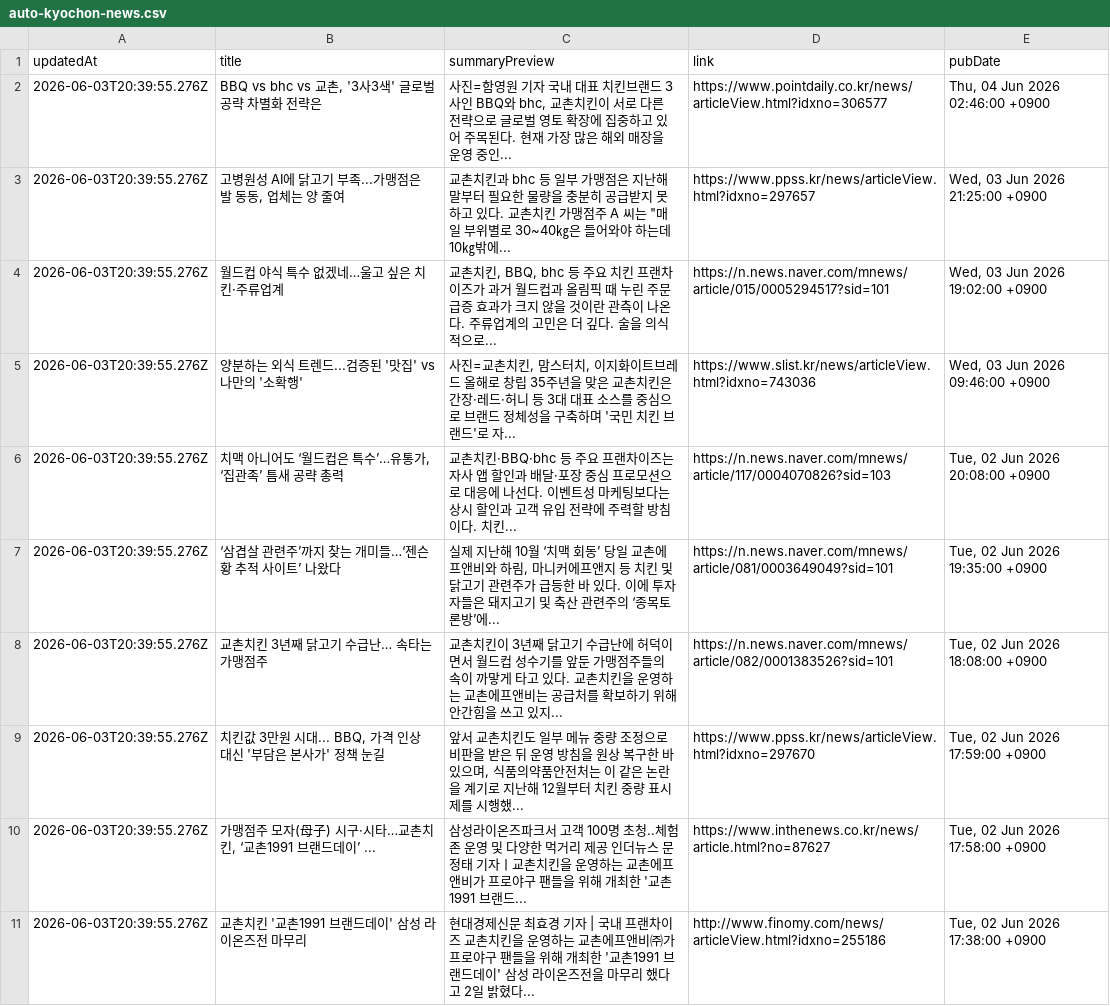
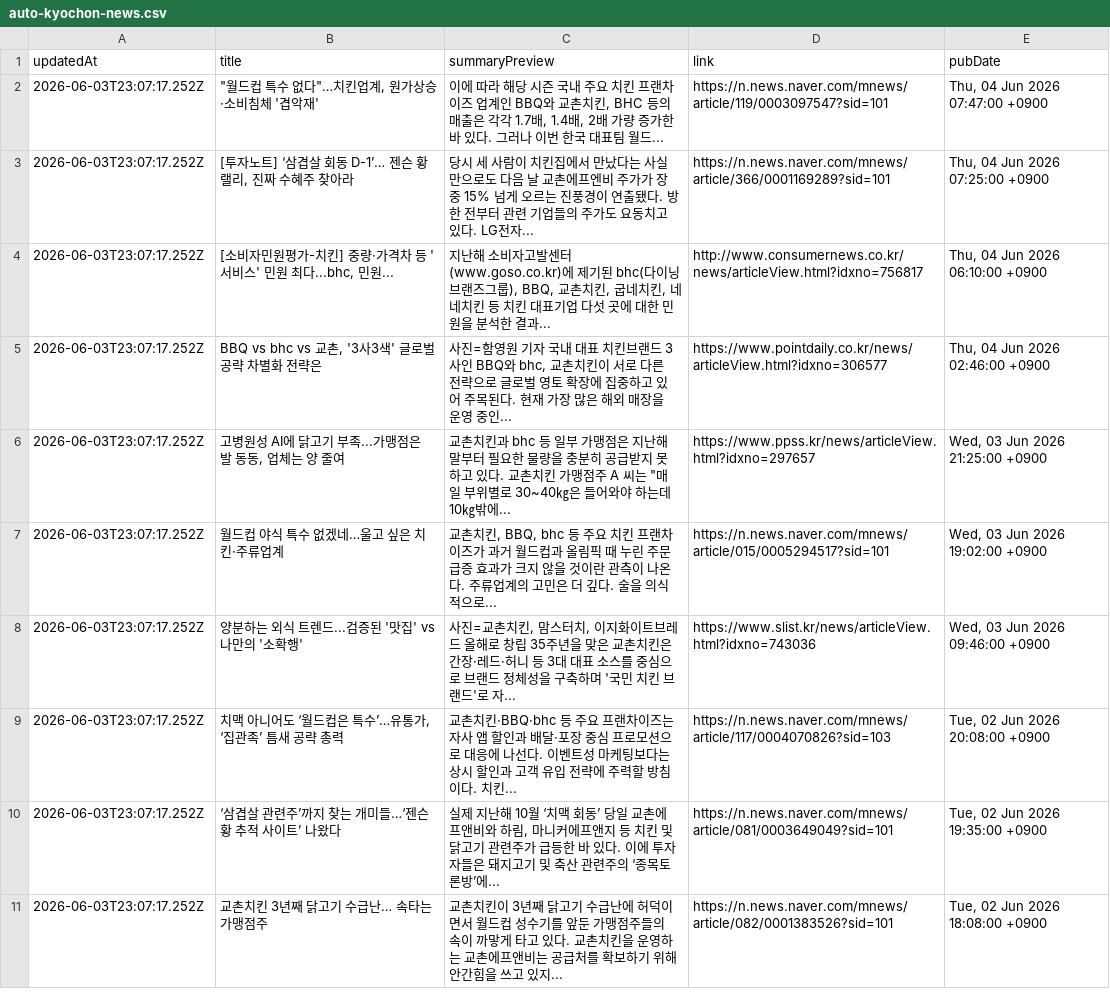
Before and after one commit to hermes-blue/chicken-mvp2-searching-style-cursor-, a CSV file: chicken-mvp/src/auto-kyochon-news.csv, drawn as a sheet.

```diff
--- a/chicken-mvp/src/auto-kyochon-news.csv
+++ b/chicken-mvp/src/auto-kyochon-news.csv
@@ -1,11 +1,11 @@
 "updatedAt","title","summaryPreview","link","pubDate"
-"2026-06-03T20:39:55.276Z","BBQ vs bhc vs 교촌, '3사3색' 글로벌 공략 차별화 전략은","사진=함영원 기자 국내 대표 치킨브랜드 3사인 BBQ와 bhc, 교촌치킨이 서로 다른 전략으로 글로벌 영토 확장에 집중하고 있어 주목된다. 현재 가장 많은 해외 매장을 운영 중인...","https://www.pointdaily.co.kr/news/articleView.html?idxno=306577","Thu, 04 Jun 2026 02:46:00 +0900"
-"2026-06-03T20:39:55.276Z","고병원성 AI에 닭고기 부족...가맹점은 발 동동, 업체는 양 줄여","교촌치킨과 bhc 등 일부 가맹점은 지난해 말부터 필요한 물량을 충분히 공급받지 못하고 있다. 교촌치킨 가맹점주 A 씨는 ""매일 부위별로 30~40㎏은 들어와야 하는데 10㎏밖에...","https://www.ppss.kr/news/articleView.html?idxno=297657","Wed, 03 Jun 2026 21:25:00 +0900"
-"2026-06-03T20:39:55.276Z","월드컵 야식 특수 없겠네…울고 싶은 치킨·주류업계","교촌치킨, BBQ, bhc 등 주요 치킨 프랜차이즈가 과거 월드컵과 올림픽 때 누린 주문 급증 효과가 크지 않을 것이란 관측이 나온다. 주류업계의 고민은 더 깊다. 술을 의식적으로...","https://n.news.naver.com/mnews/article/015/0005294517?sid=101","Wed, 03 Jun 2026 19:02:00 +0900"
-"2026-06-03T20:39:55.276Z","양분하는 외식 트렌드...검증된 '맛집' vs 나만의 '소확행'","사진=교촌치킨, 맘스터치, 이지화이트브레드 올해로 창립 35주년을 맞은 교촌치킨은 간장·레드·허니 등 3대 대표 소스를 중심으로 브랜드 정체성을 구축하며 '국민 치킨 브랜드'로 자...","https://www.slist.kr/news/articleView.html?idxno=743036","Wed, 03 Jun 2026 09:46:00 +0900"
-"2026-06-03T20:39:55.276Z","치맥 아니어도 ‘월드컵은 특수’…유통가, ‘집관족’ 틈새 공략 총력","교촌치킨·BBQ·bhc 등 주요 프랜차이즈는 자사 앱 할인과 배달·포장 중심 프로모션으로 대응에 나선다. 이벤트성 마케팅보다는 상시 할인과 고객 유입 전략에 주력할 방침이다. 치킨...","https://n.news.naver.com/mnews/article/117/0004070826?sid=103","Tue, 02 Jun 2026 20:08:00 +0900"
-"2026-06-03T20:39:55.276Z","‘삼겹살 관련주’까지 찾는 개미들…‘젠슨황 추적 사이트’ 나왔다","실제 지난해 10월 ‘치맥 회동’ 당일 교촌에프앤비와 하림, 마니커에프앤지 등 치킨 및 닭고기 관련주가 급등한 바 있다. 이에 투자자들은 돼지고기 및 축산 관련주의 ‘종목토론방’에...","https://n.news.naver.com/mnews/article/081/0003649049?sid=101","Tue, 02 Jun 2026 19:35:00 +0900"
-"2026-06-03T20:39:55.276Z","교촌치킨 3년째 닭고기 수급난… 속타는 가맹점주","교촌치킨이 3년째 닭고기 수급난에 허덕이면서 월드컵 성수기를 앞둔 가맹점주들의 속이 까맣게 타고 있다. 교촌치킨을 운영하는 교촌에프앤비는 공급처를 확보하기 위해 안간힘을 쓰고 있지...","https://n.news.naver.com/mnews/article/082/0001383526?sid=101","Tue, 02 Jun 2026 18:08:00 +0900"
-"2026-06-03T20:39:55.276Z","치킨값 3만원 시대... BBQ, 가격 인상 대신 '부담은 본사가' 정책 눈길","앞서 교촌치킨도 일부 메뉴 중량 조정으로 비판을 받은 뒤 운영 방침을 원상 복구한 바 있으며, 식품의약품안전처는 이 같은 논란을 계기로 지난해 12월부터 치킨 중량 표시제를 시행했...","https://www.ppss.kr/news/articleView.html?idxno=297670","Tue, 02 Jun 2026 17:59:00 +0900"
-"2026-06-03T20:39:55.276Z","가맹점주 모자(母子) 시구·시타…교촌치킨, ‘교촌1991 브랜드데이’ ...","삼성라이온즈파크서 고객 100명 초청..체험존 운영 및 다양한 먹거리 제공 인더뉴스 문정태 기자ㅣ교촌치킨을 운영하는 교촌에프앤비가 프로야구 팬들을 위해 개최한 '교촌1991 브랜드...","https://www.inthenews.co.kr/news/article.html?no=87627","Tue, 02 Jun 2026 17:58:00 +0900"
-"2026-06-03T20:39:55.276Z","교촌치킨 '교촌1991 브랜드데이' 삼성 라이온즈전 마무리","현대경제신문 최효경 기자 | 국내 프랜차이즈 교촌치킨을 운영하는 교촌에프앤비㈜가 프로야구 팬들을 위해 개최한 '교촌1991 브랜드데이' 삼성 라이온즈전을 마무리 했다고 2일 밝혔다...","http://www.finomy.com/news/articleView.html?idxno=255186","Tue, 02 Jun 2026 17:38:00 +0900"
+"2026-06-03T23:07:17.252Z","""월드컵 특수 없다""…치킨업계, 원가상승·소비침체 '겹악재'","이에 따라 해당 시즌 국내 주요 치킨 프랜차이즈 업계인 BBQ와 교촌치킨, BHC 등의 매출은 각각 1.7배, 1.4배, 2배 가량 증가한 바 있다. 그러나 이번 한국 대표팀 월드...","https://n.news.naver.com/mnews/article/119/0003097547?sid=101","Thu, 04 Jun 2026 07:47:00 +0900"
+"2026-06-03T23:07:17.252Z","[투자노트] ‘삼겹살 회동 D-1’… 젠슨 황 랠리, 진짜 수혜주 찾아라","당시 세 사람이 치킨집에서 만났다는 사실만으로도 다음 날 교촌에프엔비 주가가 장중 15% 넘게 오르는 진풍경이 연출됐다. 방한 전부터 관련 기업들의 주가도 요동치고 있다. LG전자...","https://n.news.naver.com/mnews/article/366/0001169289?sid=101","Thu, 04 Jun 2026 07:25:00 +0900"
+"2026-06-03T23:07:17.252Z","[소비자민원평가-치킨] 중량·가격차 등 '서비스' 민원 최다...bhc, 민원...","지난해 소비자고발센터(www.goso.co.kr)에 제기된 bhc(다이닝브랜즈그룹), BBQ, 교촌치킨, 굽네치킨, 네네치킨 등 치킨 대표기업 다섯 곳에 대한 민원을 분석한 결과...","http://www.consumernews.co.kr/news/articleView.html?idxno=756817","Thu, 04 Jun 2026 06:10:00 +0900"
+"2026-06-03T23:07:17.252Z","BBQ vs bhc vs 교촌, '3사3색' 글로벌 공략 차별화 전략은","사진=함영원 기자 국내 대표 치킨브랜드 3사인 BBQ와 bhc, 교촌치킨이 서로 다른 전략으로 글로벌 영토 확장에 집중하고 있어 주목된다. 현재 가장 많은 해외 매장을 운영 중인...","https://www.pointdaily.co.kr/news/articleView.html?idxno=306577","Thu, 04 Jun 2026 02:46:00 +0900"
+"2026-06-03T23:07:17.252Z","고병원성 AI에 닭고기 부족...가맹점은 발 동동, 업체는 양 줄여","교촌치킨과 bhc 등 일부 가맹점은 지난해 말부터 필요한 물량을 충분히 공급받지 못하고 있다. 교촌치킨 가맹점주 A 씨는 ""매일 부위별로 30~40㎏은 들어와야 하는데 10㎏밖에...","https://www.ppss.kr/news/articleView.html?idxno=297657","Wed, 03 Jun 2026 21:25:00 +0900"
+"2026-06-03T23:07:17.252Z","월드컵 야식 특수 없겠네…울고 싶은 치킨·주류업계","교촌치킨, BBQ, bhc 등 주요 치킨 프랜차이즈가 과거 월드컵과 올림픽 때 누린 주문 급증 효과가 크지 않을 것이란 관측이 나온다. 주류업계의 고민은 더 깊다. 술을 의식적으로...","https://n.news.naver.com/mnews/article/015/0005294517?sid=101","Wed, 03 Jun 2026 19:02:00 +0900"
+"2026-06-03T23:07:17.252Z","양분하는 외식 트렌드...검증된 '맛집' vs 나만의 '소확행'","사진=교촌치킨, 맘스터치, 이지화이트브레드 올해로 창립 35주년을 맞은 교촌치킨은 간장·레드·허니 등 3대 대표 소스를 중심으로 브랜드 정체성을 구축하며 '국민 치킨 브랜드'로 자...","https://www.slist.kr/news/articleView.html?idxno=743036","Wed, 03 Jun 2026 09:46:00 +0900"
+"2026-06-03T23:07:17.252Z","치맥 아니어도 ‘월드컵은 특수’…유통가, ‘집관족’ 틈새 공략 총력","교촌치킨·BBQ·bhc 등 주요 프랜차이즈는 자사 앱 할인과 배달·포장 중심 프로모션으로 대응에 나선다. 이벤트성 마케팅보다는 상시 할인과 고객 유입 전략에 주력할 방침이다. 치킨...","https://n.news.naver.com/mnews/article/117/0004070826?sid=103","Tue, 02 Jun 2026 20:08:00 +0900"
+"2026-06-03T23:07:17.252Z","‘삼겹살 관련주’까지 찾는 개미들…‘젠슨황 추적 사이트’ 나왔다","실제 지난해 10월 ‘치맥 회동’ 당일 교촌에프앤비와 하림, 마니커에프앤지 등 치킨 및 닭고기 관련주가 급등한 바 있다. 이에 투자자들은 돼지고기 및 축산 관련주의 ‘종목토론방’에...","https://n.news.naver.com/mnews/article/081/0003649049?sid=101","Tue, 02 Jun 2026 19:35:00 +0900"
+"2026-06-03T23:07:17.252Z","교촌치킨 3년째 닭고기 수급난… 속타는 가맹점주","교촌치킨이 3년째 닭고기 수급난에 허덕이면서 월드컵 성수기를 앞둔 가맹점주들의 속이 까맣게 타고 있다. 교촌치킨을 운영하는 교촌에프앤비는 공급처를 확보하기 위해 안간힘을 쓰고 있지...","https://n.news.naver.com/mnews/article/082/0001383526?sid=101","Tue, 02 Jun 2026 18:08:00 +0900"
```
Also changed, not shown: 1 other file.
